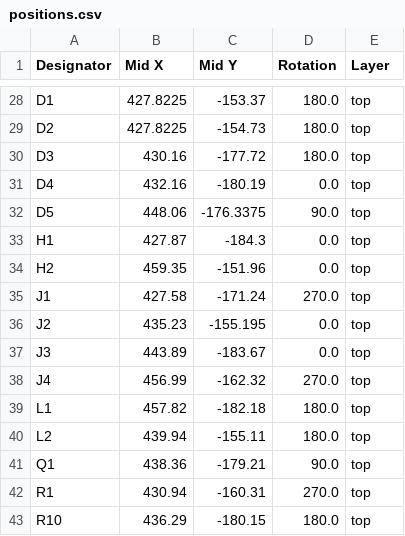
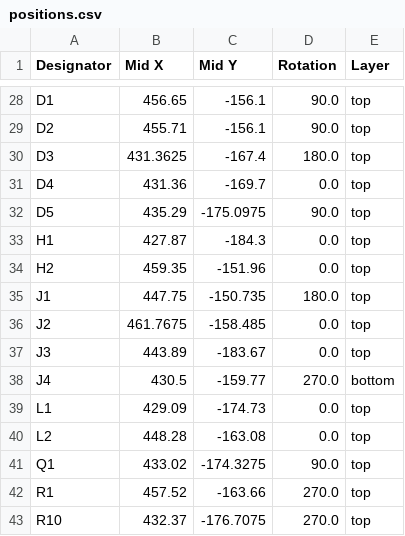
Before and after one commit to Ahad732/Spindle, a CSV file: Hardware/production/positions.csv, drawn as a sheet; only a part is shown, gaps mark what is left out; the diff covers the shown part only; the diff names each change by its address in the sheet, - before the commit and + after, or states it on an @@ line.

```diff
--- a/Hardware/production/positions.csv
+++ b/Hardware/production/positions.csv
-B28 (Mid X): 427.8225
+B28 (Mid X): 456.65
-C28 (Mid Y): -153.37
+C28 (Mid Y): -156.1
-D28:D29 (Rotation): 180.0
+D28:D29 (Rotation): 90.0
-B29 (Mid X): 427.8225
+B29 (Mid X): 455.71
-C29 (Mid Y): -154.73
+C29 (Mid Y): -156.1
-B30 (Mid X): 430.16
+B30 (Mid X): 431.3625
-C30 (Mid Y): -177.72
+C30 (Mid Y): -167.4
-B31 (Mid X): 432.16
+B31 (Mid X): 431.36
-C31 (Mid Y): -180.19
+C31 (Mid Y): -169.7
-B32 (Mid X): 448.06
+B32 (Mid X): 435.29
-C32 (Mid Y): -176.3375
+C32 (Mid Y): -175.0975
-B35 (Mid X): 427.58
+B35 (Mid X): 447.75
-C35 (Mid Y): -171.24
+C35 (Mid Y): -150.735
-D35 (Rotation): 270.0
+D35 (Rotation): 180.0
-B36 (Mid X): 435.23
+B36 (Mid X): 461.7675
-C36 (Mid Y): -155.195
+C36 (Mid Y): -158.485
-B38 (Mid X): 456.99
+B38 (Mid X): 430.5
-C38 (Mid Y): -162.32
+C38 (Mid Y): -159.77
-E38 (Layer): top
+E38 (Layer): bottom
-B39 (Mid X): 457.82
+B39 (Mid X): 429.09
-C39 (Mid Y): -182.18
+C39 (Mid Y): -174.73
-D39:D40 (Rotation): 180.0
+D39:D40 (Rotation): 0.0
-B40 (Mid X): 439.94
+B40 (Mid X): 448.28
-C40 (Mid Y): -155.11
+C40 (Mid Y): -163.08
-B41 (Mid X): 438.36
+B41 (Mid X): 433.02
-C41 (Mid Y): -179.21
+C41 (Mid Y): -174.3275
-B42 (Mid X): 430.94
+B42 (Mid X): 457.52
-C42 (Mid Y): -160.31
+C42 (Mid Y): -163.66
-B43 (Mid X): 436.29
+B43 (Mid X): 432.37
-C43 (Mid Y): -180.15
+C43 (Mid Y): -176.7075
-D43 (Rotation): 180.0
+D43 (Rotation): 270.0
```
Also changed, not shown: 2 added rows, 5 removed rows and 128 edited cells elsewhere in this file, Hardware/production/bom.csv, Hardware/production/designators.csv, 6 other files.
